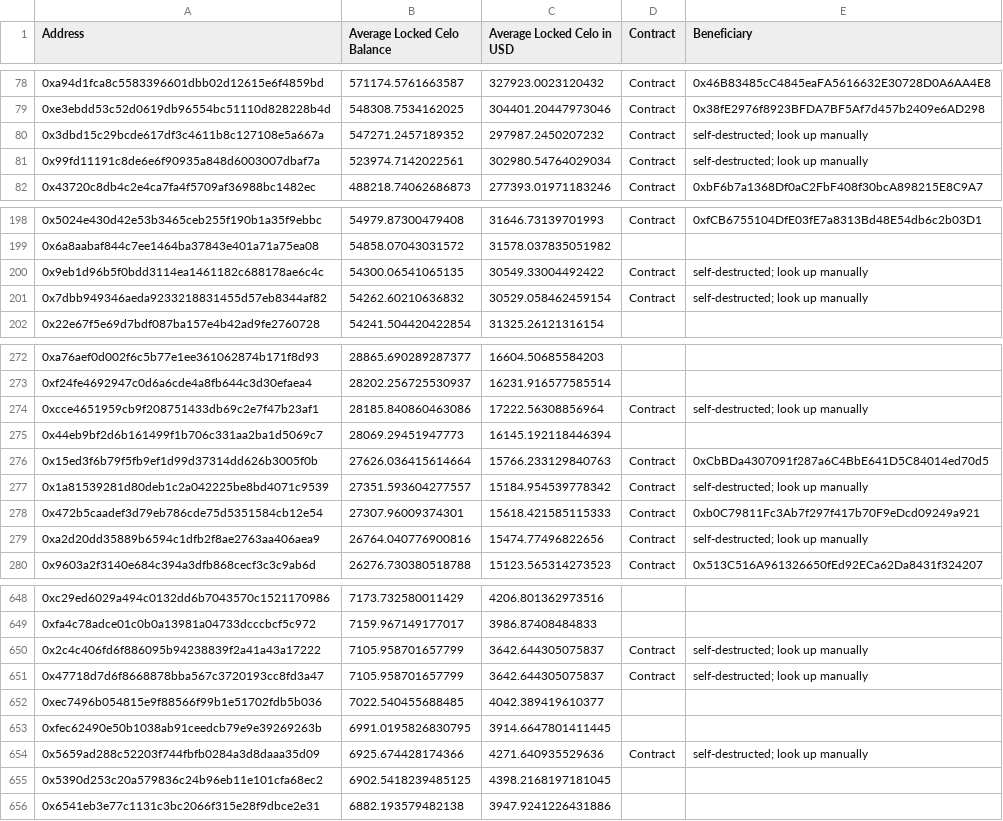
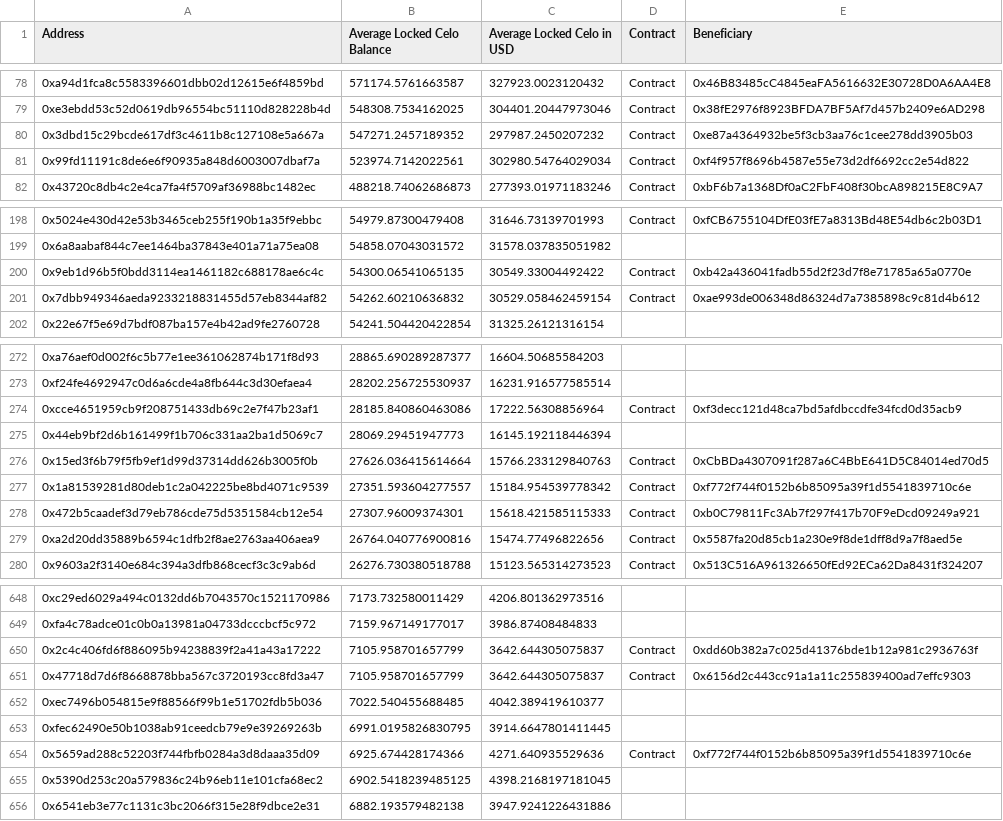
Before and after one commit to mento-protocol/airdrop-snapshot, a CSV file: final-snapshots/locked-celo-balances.csv, drawn as a sheet; only a part is shown, gaps mark what is left out; the diff covers the shown part only.

Commit message:
feat(locked-celo): added missing beneficiary addresses

```diff
--- a/final-snapshots/locked-celo-balances.csv
+++ b/final-snapshots/locked-celo-balances.csv
@@ -79,4 +79,4 @@ Address,Average Locked Celo Balance,Average Locked Celo in USD,Contract,Benefici
 0xe3ebdd53c52d0619db96554bc51110d828228b4d,548308.7534162025,304401.20447973046,Contract,0x38fE2976f8923BFDA7BF5Af7d457b2409e6AD298
-0x3dbd15c29bcde617df3c4611b8c127108e5a667a,547271.2457189352,297987.2450207232,Contract,self-destructed; look up manually
-0x99fd11191c8de6e6f90935a848d6003007dbaf7a,523974.7142022561,302980.54764029034,Contract,self-destructed; look up manually
+0x3dbd15c29bcde617df3c4611b8c127108e5a667a,547271.2457189352,297987.2450207232,Contract,0xe87a4364932be5f3cb3aa76c1cee278dd3905b03
+0x99fd11191c8de6e6f90935a848d6003007dbaf7a,523974.7142022561,302980.54764029034,Contract,0xf4f957f8696b4587e55e73d2df6692cc2e54d822
 0x43720c8db4c2e4ca7fa4f5709af36988bc1482ec,488218.74062686873,277393.01971183246,Contract,0xbF6b7a1368Df0aC2FbF408f30bcA898215E8C9A7
@@ -199,4 +199,4 @@ Address,Average Locked Celo Balance,Average Locked Celo in USD,Contract,Benefici
 0x6a8aabaf844c7ee1464ba37843e401a71a75ea08,54858.07043031572,31578.037835051982,,
-0x9eb1d96b5f0bdd3114ea1461182c688178ae6c4c,54300.06541065135,30549.33004492422,Contract,self-destructed; look up manually
-0x7dbb949346aeda9233218831455d57eb8344af82,54262.60210636832,30529.058462459154,Contract,self-destructed; look up manually
+0x9eb1d96b5f0bdd3114ea1461182c688178ae6c4c,54300.06541065135,30549.33004492422,Contract,0xb42a436041fadb55d2f23d7f8e71785a65a0770e
+0x7dbb949346aeda9233218831455d57eb8344af82,54262.60210636832,30529.058462459154,Contract,0xae993de006348d86324d7a7385898c9c81d4b612
 0x22e67f5e69d7bdf087ba157e4b42ad9fe2760728,54241.504420422854,31325.26121316154,,
@@ -273,8 +273,8 @@ Address,Average Locked Celo Balance,Average Locked Celo in USD,Contract,Benefici
 0xf24fe4692947c0d6a6cde4a8fb644c3d30efaea4,28202.256725530937,16231.916577585514,,
-0xcce4651959cb9f208751433db69c2e7f47b23af1,28185.840860463086,17222.56308856964,Contract,self-destructed; look up manually
+0xcce4651959cb9f208751433db69c2e7f47b23af1,28185.840860463086,17222.56308856964,Contract,0xf3decc121d48ca7bd5afdbccdfe34fcd0d35acb9
 0x44eb9bf2d6b161499f1b706c331aa2ba1d5069c7,28069.29451947773,16145.192118446394,,
 0x15ed3f6b79f5fb9ef1d99d37314dd626b3005f0b,27626.036415614664,15766.233129840763,Contract,0xCbBDa4307091f287a6C4BbE641D5C84014ed70d5
-0x1a81539281d80deb1c2a042225be8bd4071c9539,27351.593604277557,15184.954539778342,Contract,self-destructed; look up manually
+0x1a81539281d80deb1c2a042225be8bd4071c9539,27351.593604277557,15184.954539778342,Contract,0xf772f744f0152b6b85095a39f1d5541839710c6e
 0x472b5caadef3d79eb786cde75d5351584cb12e54,27307.96009374301,15618.421585115333,Contract,0xb0C79811Fc3Ab7f297f417b70F9eDcd09249a921
-0xa2d20dd35889b6594c1dfb2f8ae2763aa406aea9,26764.040776900816,15474.77496822656,Contract,self-destructed; look up manually
+0xa2d20dd35889b6594c1dfb2f8ae2763aa406aea9,26764.040776900816,15474.77496822656,Contract,0x5587fa20d85cb1a230e9f8de1dff8d9a7f8aed5e
 0x9603a2f3140e684c394a3dfb868cecf3c3c9ab6d,26276.730380518788,15123.565314273523,Contract,0x513C516A961326650fEd92ECa62Da8431f324207
@@ -649,7 +649,7 @@ Address,Average Locked Celo Balance,Average Locked Celo in USD,Contract,Benefici
 0xfa4c78adce01c0b0a13981a04733dcccbcf5c972,7159.967149177017,3986.87408484833,,
-0x2c4c406fd6f886095b94238839f2a41a43a17222,7105.958701657799,3642.644305075837,Contract,self-destructed; look up manually
-0x47718d7d6f8668878bba567c3720193cc8fd3a47,7105.958701657799,3642.644305075837,Contract,self-destructed; look up manually
+0x2c4c406fd6f886095b94238839f2a41a43a17222,7105.958701657799,3642.644305075837,Contract,0xdd60b382a7c025d41376bde1b12a981c2936763f
+0x47718d7d6f8668878bba567c3720193cc8fd3a47,7105.958701657799,3642.644305075837,Contract,0x6156d2c443cc91a1a11c255839400ad7effc9303
 0xec7496b054815e9f88566f99b1e51702fdb5b036,7022.540455688485,4042.389419610377,,
 0xfec62490e50b1038ab91ceedcb79e9e39269263b,6991.0195826830795,3914.6647801411445,,
-0x5659ad288c52203f744fbfb0284a3d8daaa35d09,6925.674428174366,4271.640935529636,Contract,self-destructed; look up manually
+0x5659ad288c52203f744fbfb0284a3d8daaa35d09,6925.674428174366,4271.640935529636,Contract,0xf772f744f0152b6b85095a39f1d5541839710c6e
 0x5390d253c20a579836c24b96eb11e101cfa68ec2,6902.5418239485125,4398.2168197181045,,
```
Also changed, not shown: 62 edited cells elsewhere in this file, 3 other files.
